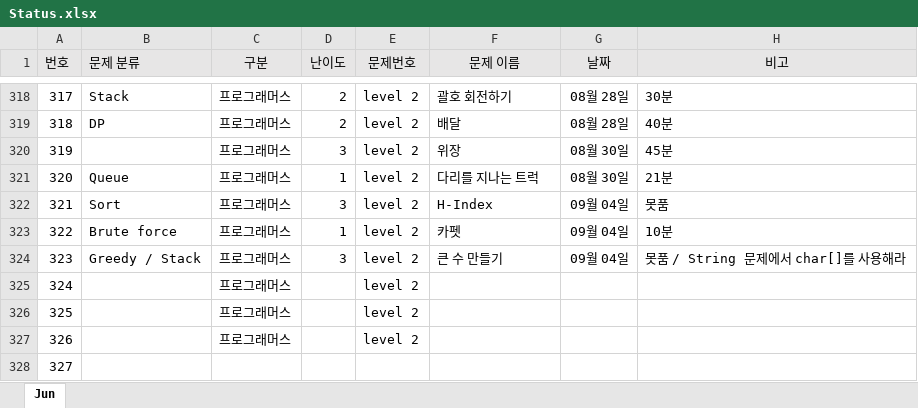
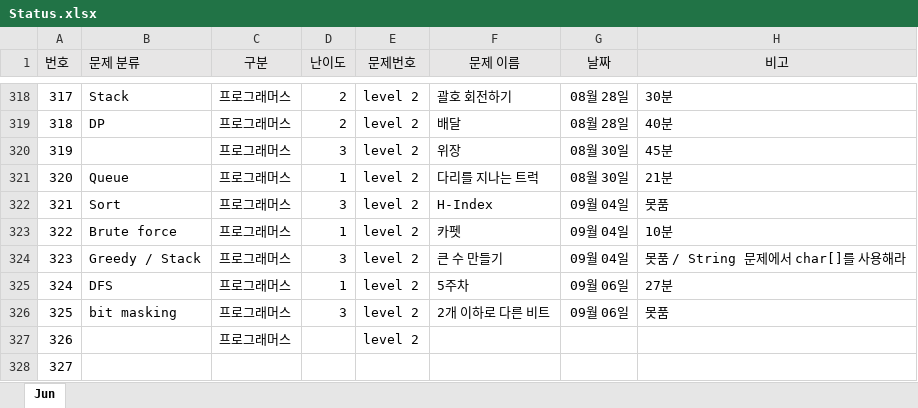
Before and after one commit to JunHeon-Ch/GC_Algorithm_Study, an Excel workbook: junheon/Status.xlsx, sheet Jun, drawn as a sheet; only a part is shown, gaps mark what is left out; values as stored, in another font and other column widths than the file's, no borders; the diff names each change by its address in the sheet, - before the commit and + after, or states it on an @@ line.

Commit message:
status

```diff
--- a/junheon/Status.xlsx (sheet Jun)
+++ b/junheon/Status.xlsx (sheet Jun)
-B325 (문제 분류): (empty)
+B325 (문제 분류): DFS
-D325 (난이도): (empty)
+D325 (난이도): 1
-F325 (문제 이름): (empty)
+F325 (문제 이름): 5주차
-G325:G326 (날짜): (empty)
+G325:G326 (날짜): 09월 06일
-H325 (비고): (empty)
+H325 (비고): 27분
-B326 (문제 분류): (empty)
+B326 (문제 분류): bit masking
-D326 (난이도): (empty)
+D326 (난이도): 3
-F326 (문제 이름): (empty)
+F326 (문제 이름): 2개 이하로 다른 비트
-H326 (비고): (empty)
+H326 (비고): 못품
```
